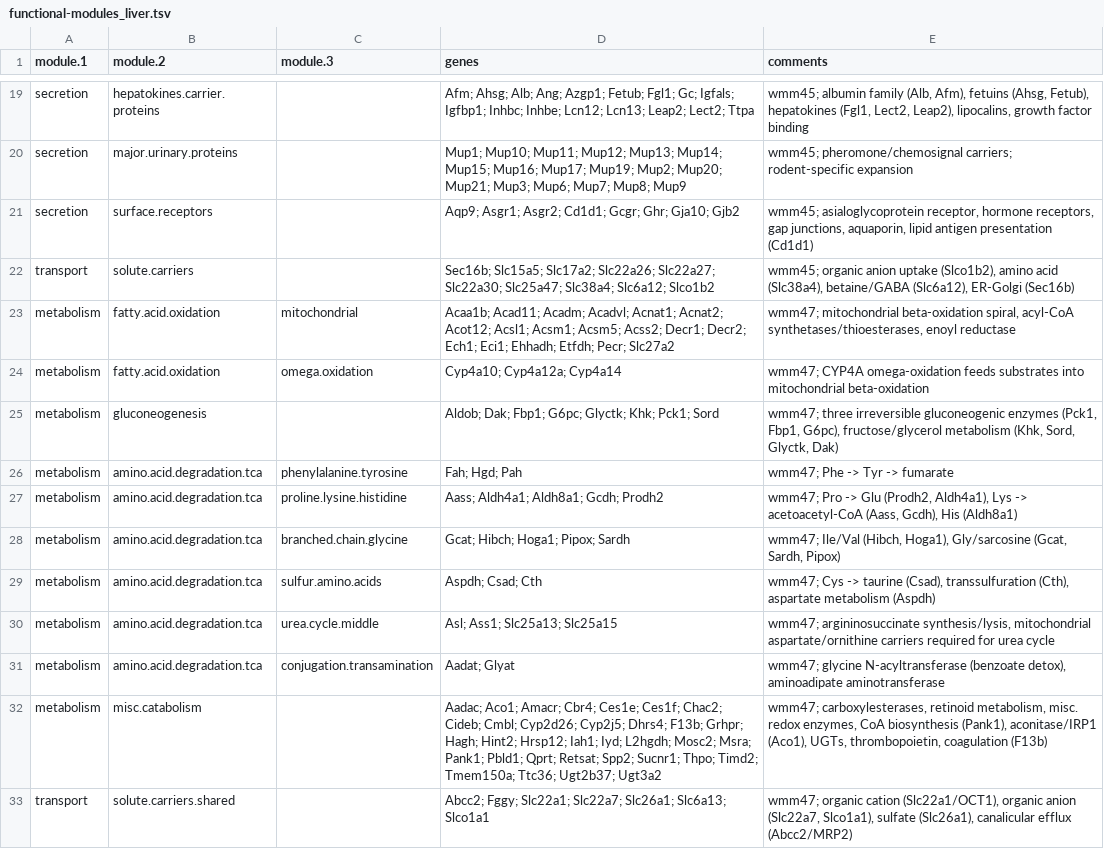
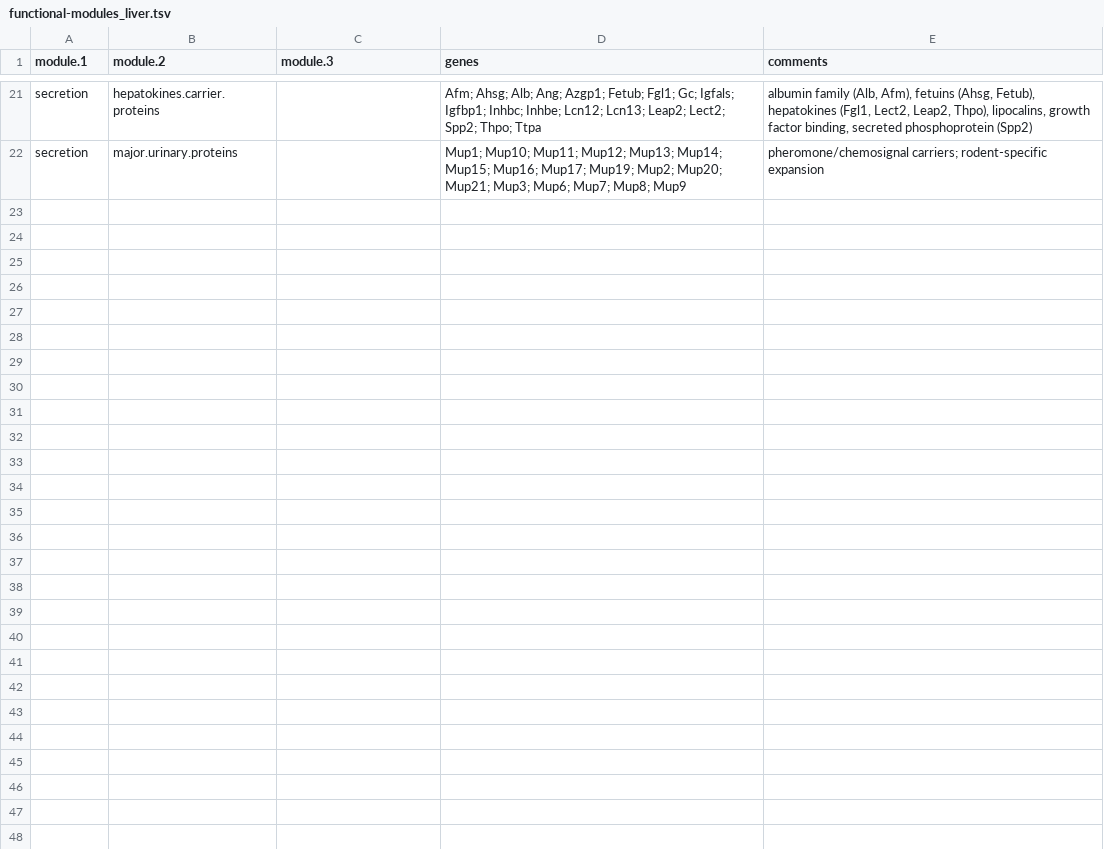
Before and after one commit to archavan/genomes, a TSV file: species/mmus/gene-modules/functional-modules_liver.tsv, drawn as a sheet; only a part is shown, gaps mark what is left out; removed rows and columns are numbered as before the commit, all else as after; the diff covers the shown part only; the diff names each change by its address in the sheet, - before the commit and + after, or states it on an @@ line.

Commit message:
Simplify and consolidate modules

```diff
--- a/species/mmus/gene-modules/functional-modules_liver.tsv
+++ b/species/mmus/gene-modules/functional-modules_liver.tsv
-D21 (genes): …Leap2; Lect2; Ttpa
+D21 (genes): …Leap2; Lect2; Spp2; Thpo; Ttpa
-E21 (comments): wmm45; albumin family (Alb, Afm), fetuins (Ahsg, Fetub), hepatokines (Fgl1, Lect2, Leap2), lipocalins, growth factor binding
+E21 (comments): albumin family (Alb, Afm), fetuins (Ahsg, Fetub), hepatokines (Fgl1, Lect2, Leap2, Thpo), lipocalins, growth factor binding, secreted phosphoprotein (Spp2)
-E22 (comments): wmm45; pheromone/chemosignal carriers;…
+E22 (comments): pheromone/chemosignal carriers;…
-row 21: secretion | surface.receptors |  | Aqp9; Asgr1; Asgr2; Cd1d1; Gcgr; Ghr; Gja10; Gjb2 | wmm45; asialoglycoprotein receptor, hormone receptors, gap junctions, aquaporin, lipid antigen presentation (Cd1d1)
-row 22: transport | solute.carriers |  | Sec16b; Slc15a5; Slc17a2; Slc22a26; Slc22a27; Slc22a30; Slc25a47; Slc38a4; Slc6a12; Slco1b2 | wmm45; organic anion uptake (Slco1b2), amino acid (Slc38a4), betaine/GABA (Slc6a12), ER-Golgi (Sec16b)
-row 23: metabolism | fatty.acid.oxidation | mitochondrial | Acaa1b; Acad11; Acadm; Acadvl; Acnat1; Acnat2; Acot12; Acsl1; Acsm1; Acsm5; Acss2; Decr1; Decr2; Ech1; Eci1; Ehhadh; Etfdh; Pecr; Slc27a2 | wmm47; mitochondrial beta-oxidation spiral, acyl-CoA synthetases/thioesterases, enoyl reductase
-row 24: metabolism | fatty.acid.oxidation | omega.oxidation | Cyp4a10; Cyp4a12a; Cyp4a14 | wmm47; CYP4A omega-oxidation feeds substrates into mitochondrial beta-oxidation
-row 25: metabolism | gluconeogenesis |  | Aldob; Dak; Fbp1; G6pc; Glyctk; Khk; Pck1; Sord | wmm47; three irreversible gluconeogenic enzymes (Pck1, Fbp1, G6pc), fructose/glycerol metabolism (Khk, Sord, Glyctk, Dak)
-row 26: metabolism | amino.acid.degradation.tca | phenylalanine.tyrosine | Fah; Hgd; Pah | wmm47; Phe -> Tyr -> fumarate
-row 27: metabolism | amino.acid.degradation.tca | proline.lysine.histidine | Aass; Aldh4a1; Aldh8a1; Gcdh; Prodh2 | wmm47; Pro -> Glu (Prodh2, Aldh4a1), Lys -> acetoacetyl-CoA (Aass, Gcdh), His (Aldh8a1)
-row 28: metabolism | amino.acid.degradation.tca | branched.chain.glycine | Gcat; Hibch; Hoga1; Pipox; Sardh | wmm47; Ile/Val (Hibch, Hoga1), Gly/sarcosine (Gcat, Sardh, Pipox)
-row 29: metabolism | amino.acid.degradation.tca | sulfur.amino.acids | Aspdh; Csad; Cth | wmm47; Cys -> taurine (Csad), transsulfuration (Cth), aspartate metabolism (Aspdh)
-row 30: metabolism | amino.acid.degradation.tca | urea.cycle.middle | Asl; Ass1; Slc25a13; Slc25a15 | wmm47; argininosuccinate synthesis/lysis, mitochondrial aspartate/ornithine carriers required for urea cycle
-row 31: metabolism | amino.acid.degradation.tca | conjugation.transamination | Aadat; Glyat | wmm47; glycine N-acyltransferase (benzoate detox), aminoadipate aminotransferase
-row 32: metabolism | misc.catabolism |  | Aadac; Aco1; Amacr; Cbr4; Ces1e; Ces1f; Chac2; Cideb; Cmbl; Cyp2d26; Cyp2j5; Dhrs4; F13b; Grhpr; Hagh; Hint2; Hrsp12; Iah1; Iyd; L2hgdh; Mosc2; Msra; Pank1; Pbld1; Qprt; Retsat; Spp2; Sucnr1; Thpo; Timd2; Tmem150a; Ttc36; Ugt2b37; Ugt3a2 | wmm47; carboxylesterases, retinoid metabolism, misc. redox enzymes, CoA biosynthesis (Pank1), aconitase/IRP1 (Aco1), UGTs, thrombopoietin, coagulation (F13b)
-row 33: transport | solute.carriers.shared |  | Abcc2; Fggy; Slc22a1; Slc22a7; Slc26a1; Slc6a13; Slco1a1 | wmm47; organic cation (Slc22a1/OCT1), organic anion (Slc22a7, Slco1a1), sulfate (Slc26a1), canalicular efflux (Abcc2/MRP2)
```
Also changed, not shown: 12 added rows, 10 removed rows and 16 edited cells elsewhere in this file.
